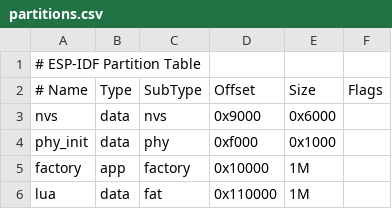
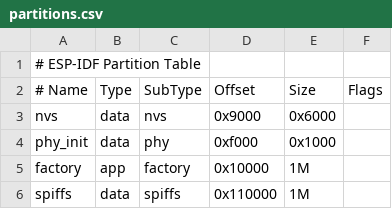
Before and after one commit to humbertovnavarro/nekos, a CSV file: partitions.csv, drawn as a sheet.

```diff
--- a/partitions.csv
+++ b/partitions.csv
@@ -5,2 +5,2 @@ phy_init, data, phy,     0xf000,   0x1000,
 factory,  app,  factory, 0x10000,  1M,
-lua,      data, fat,    0x110000, 1M,
+spiffs,   data, spiffs,    0x110000, 1M,
```
Also changed, not shown: 29 other files.
